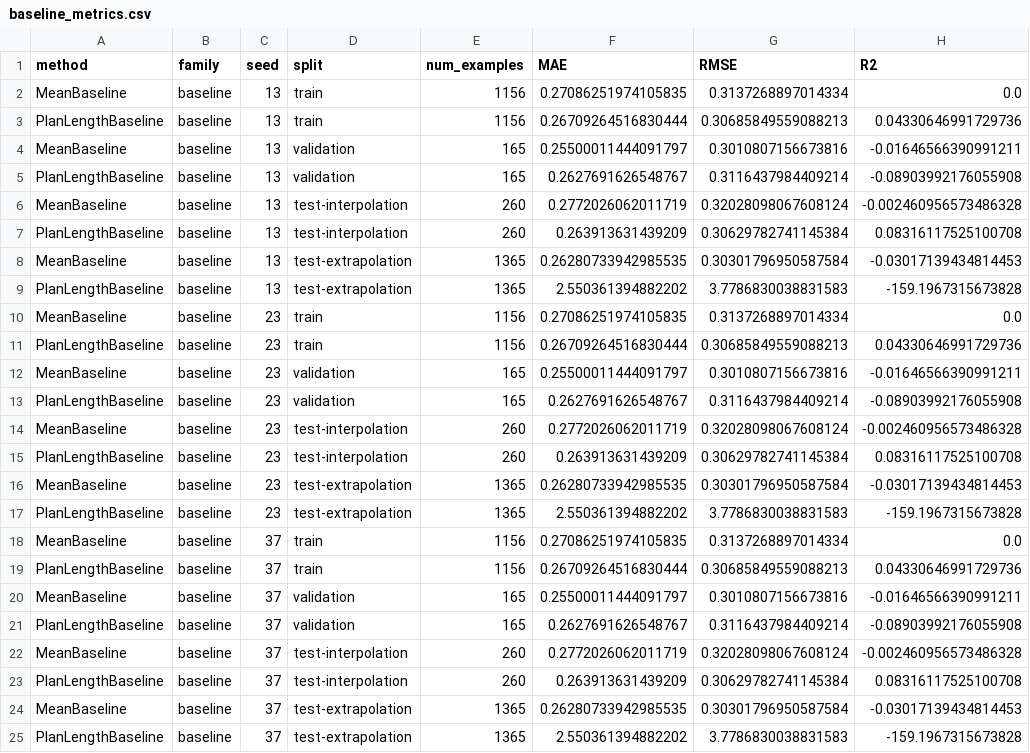
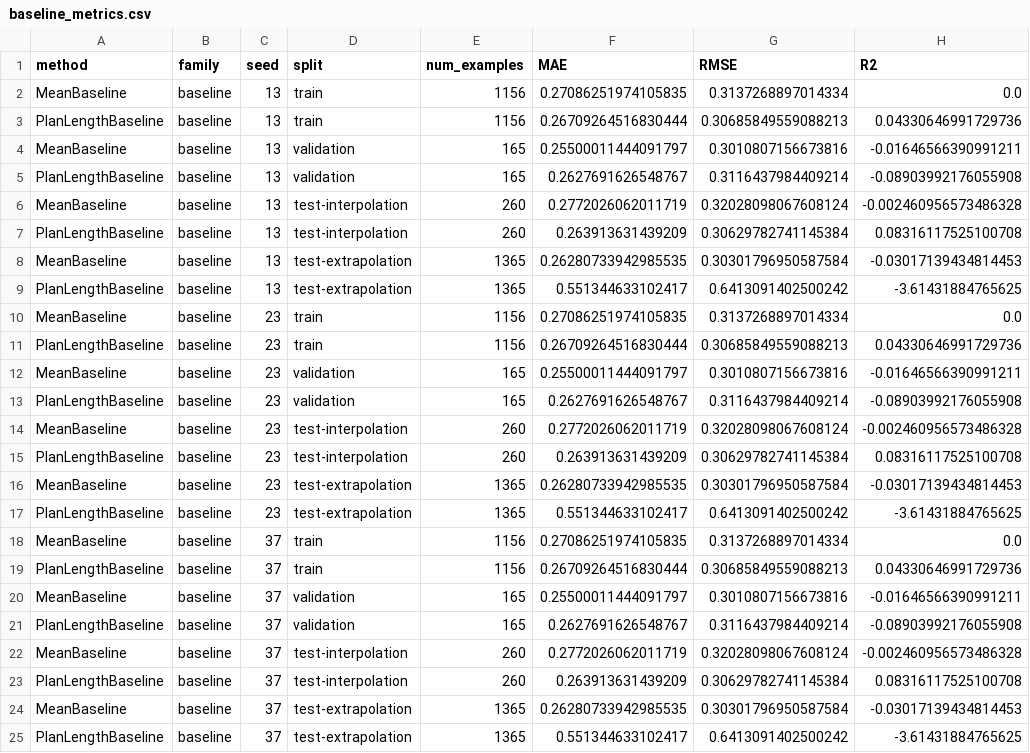
Before and after one commit to BernardoDenkvitts/planfm-correctness, a CSV file: results/analysis/baseline_metrics.csv, drawn as a sheet.

```diff
--- a/results/analysis/baseline_metrics.csv
+++ b/results/analysis/baseline_metrics.csv
@@ -8,3 +8,3 @@ PlanLengthBaseline,baseline,13,test-interpolation,260,0.263913631439209,0.306297
 MeanBaseline,baseline,13,test-extrapolation,1365,0.26280733942985535,0.30301796950587584,-0.03017139434814453
-PlanLengthBaseline,baseline,13,test-extrapolation,1365,2.550361394882202,3.7786830038831583,-159.1967315673828
+PlanLengthBaseline,baseline,13,test-extrapolation,1365,0.551344633102417,0.6413091402500242,-3.61431884765625
 MeanBaseline,baseline,23,train,1156,0.27086251974105835,0.3137268897014334,0.0
@@ -16,3 +16,3 @@ PlanLengthBaseline,baseline,23,test-interpolation,260,0.263913631439209,0.306297
 MeanBaseline,baseline,23,test-extrapolation,1365,0.26280733942985535,0.30301796950587584,-0.03017139434814453
-PlanLengthBaseline,baseline,23,test-extrapolation,1365,2.550361394882202,3.7786830038831583,-159.1967315673828
+PlanLengthBaseline,baseline,23,test-extrapolation,1365,0.551344633102417,0.6413091402500242,-3.61431884765625
 MeanBaseline,baseline,37,train,1156,0.27086251974105835,0.3137268897014334,0.0
@@ -24,2 +24,2 @@ PlanLengthBaseline,baseline,37,test-interpolation,260,0.263913631439209,0.306297
 MeanBaseline,baseline,37,test-extrapolation,1365,0.26280733942985535,0.30301796950587584,-0.03017139434814453
-PlanLengthBaseline,baseline,37,test-extrapolation,1365,2.550361394882202,3.7786830038831583,-159.1967315673828
+PlanLengthBaseline,baseline,37,test-extrapolation,1365,0.551344633102417,0.6413091402500242,-3.61431884765625
```
Also changed, not shown: results/analysis/baseline_summary.csv, results/analysis/story_metrics.csv, 29 other files.
